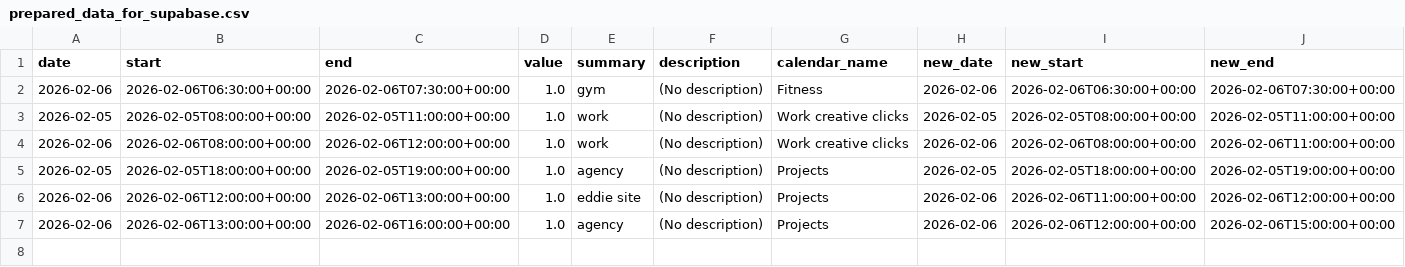
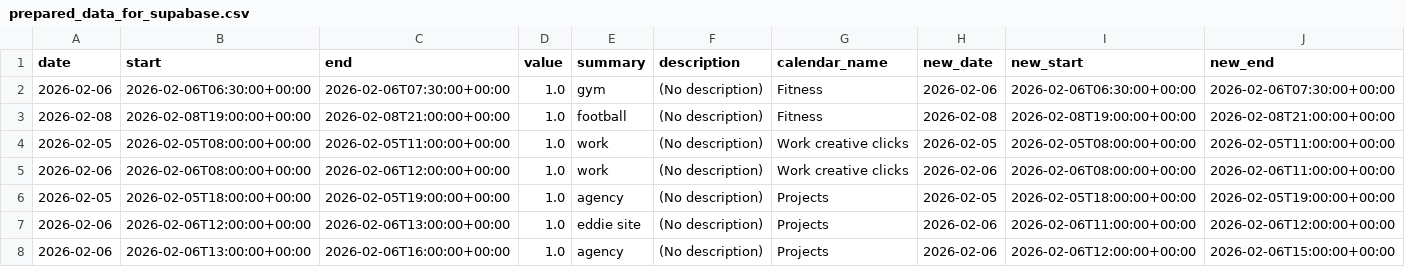
Before and after one commit to hajkuron/notion-githubchart, a CSV file: data/prepared_data_for_supabase.csv, drawn as a sheet; only a part is shown; rows hold the shown columns only; the diff names each change by its address in the sheet, - before the commit and + after, or states it on an @@ line.

```diff
--- a/data/prepared_data_for_supabase.csv
+++ b/data/prepared_data_for_supabase.csv
+row 3: 2026-02-08 | 2026-02-08T19:00:00+00:00 | 2026-02-08T21:00:00+00:00 | 1.0 | football | (No description) | Fitness | 2026-02-08 | 2026-02-08T19:00:00+00:00 | 2026-02-08T21:00:00+00:00
```
Also changed, not shown: 4 other files.
